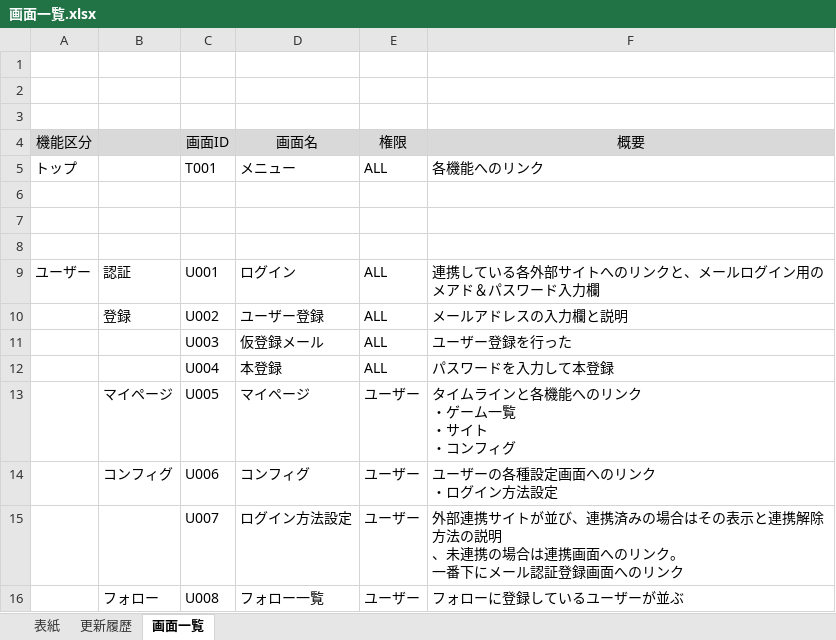
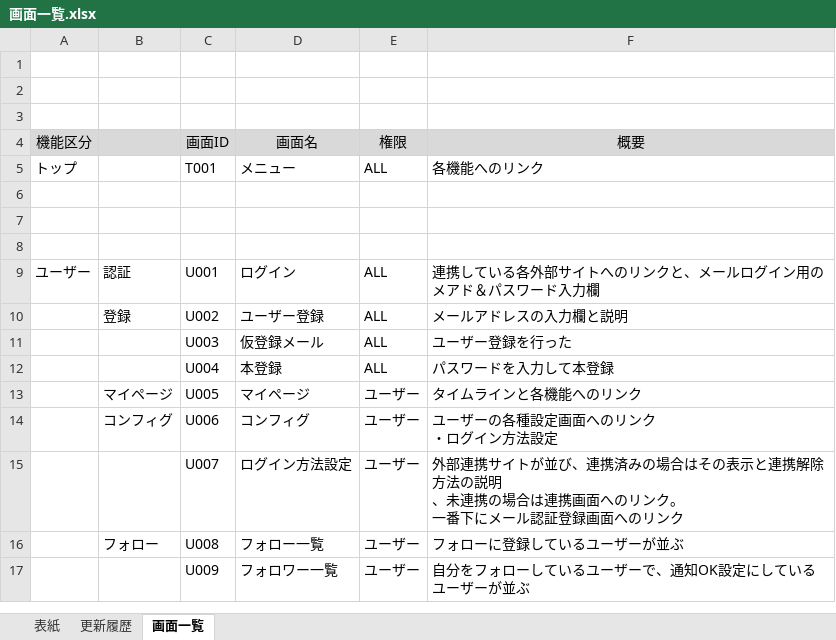
Before and after one commit to hucklefriend/hgs3, an Excel workbook: documents/layout/画面一覧.xlsx, sheet 画面一覧, drawn as a sheet; only a part is shown; the shorter side is filled out with more unchanged rows; values as stored, in another font and other column widths than the file's, no borders; charts and pictures not drawn; ↵ is a line break in a cell; the diff names each change by its address in the sheet, - before the commit and + after, or states it on an @@ line.

```diff
--- a/documents/layout/画面一覧.xlsx (sheet 画面一覧)
+++ b/documents/layout/画面一覧.xlsx (sheet 画面一覧)
-F13 (概要): タイムラインと各機能へのリンク ↵ ・ゲーム一覧 ↵ ・サイト ↵ ・コンフィグ
+F13 (概要): タイムラインと各機能へのリンク
```
Also changed, not shown: 1 other file.
